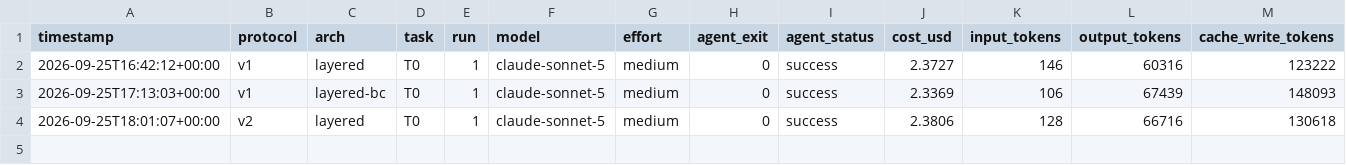
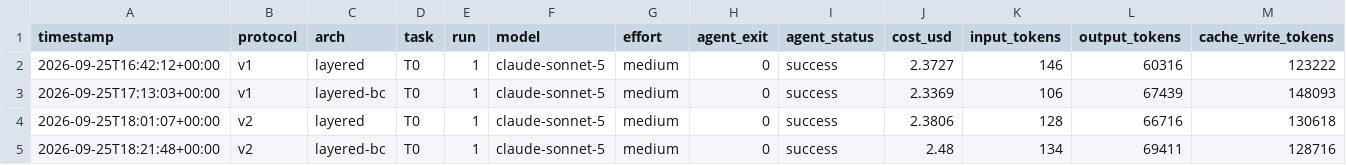
Before and after one commit to leoferolive/eval-arqs, a CSV file: results/runs.csv, drawn as a sheet; only a part is shown; rows hold the shown columns only; the diff names each change by its address in the sheet, - before the commit and + after, or states it on an @@ line.

```diff
--- a/results/runs.csv
+++ b/results/runs.csv
+row 5: 2026-09-25T18:21:48+00:00 | v2 | layered-bc | T0 | 1 | claude-sonnet-5 | medium | 0 | success | 2.48 | 134 | 69411 | 128716
```
Also changed, not shown: 45 other files.
